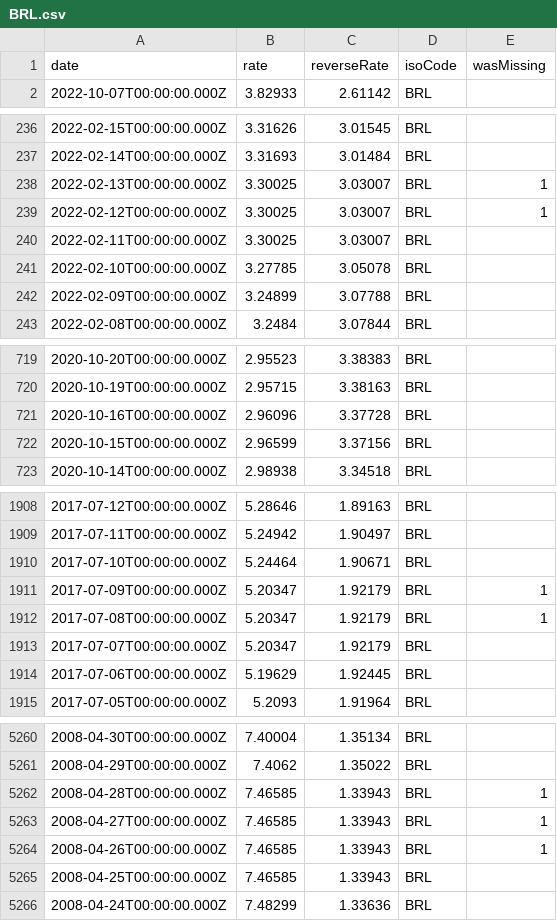
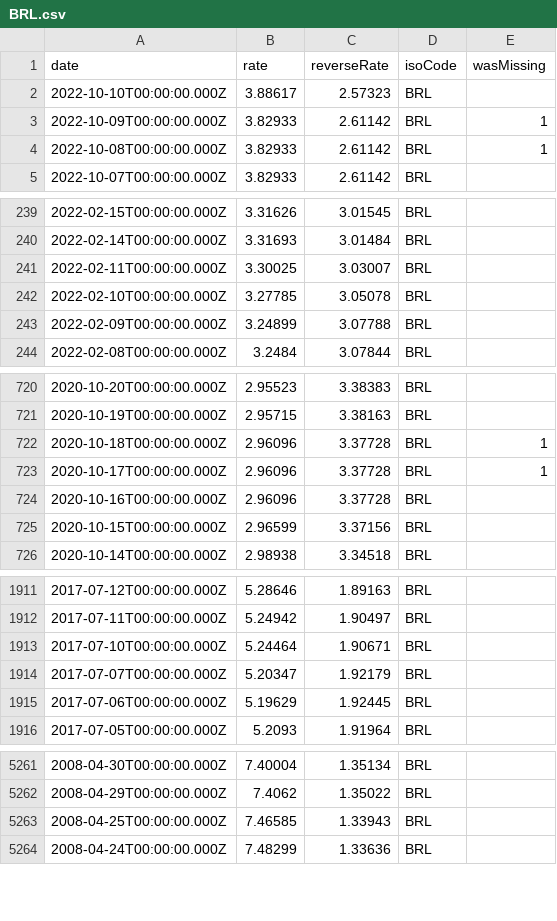
Before and after one commit to GeorgeSG/bnb-currency-exchange-rates, a CSV file: data/BRL.csv, drawn as a sheet; only a part is shown, gaps mark what is left out; removed rows and columns are numbered as before the commit, all else as after; the diff covers the shown part only; the diff names each change by its address in the sheet, - before the commit and + after, or states it on an @@ line.

Commit message:
Update exchange rates

```diff
--- a/data/BRL.csv
+++ b/data/BRL.csv
+row 2: 2022-10-10T00:00:00.000Z | 3.88617 | 2.57323 | BRL
+row 3: 2022-10-09T00:00:00.000Z | 3.82933 | 2.61142 | BRL | 1
+row 4: 2022-10-08T00:00:00.000Z | 3.82933 | 2.61142 | BRL | 1
-row 238: 2022-02-13T00:00:00.000Z | 3.30025 | 3.03007 | BRL | 1
-row 239: 2022-02-12T00:00:00.000Z | 3.30025 | 3.03007 | BRL | 1
+row 722: 2020-10-18T00:00:00.000Z | 2.96096 | 3.37728 | BRL | 1
+row 723: 2020-10-17T00:00:00.000Z | 2.96096 | 3.37728 | BRL | 1
-row 1911: 2017-07-09T00:00:00.000Z | 5.20347 | 1.92179 | BRL | 1
-row 1912: 2017-07-08T00:00:00.000Z | 5.20347 | 1.92179 | BRL | 1
-row 5262: 2008-04-28T00:00:00.000Z | 7.46585 | 1.33943 | BRL | 1
-row 5263: 2008-04-27T00:00:00.000Z | 7.46585 | 1.33943 | BRL | 1
-row 5264: 2008-04-26T00:00:00.000Z | 7.46585 | 1.33943 | BRL | 1
```
Also changed, not shown: 3 added rows and 3 removed rows elsewhere in this file, data/ILS.csv, data/INR.csv, 39 other files.
